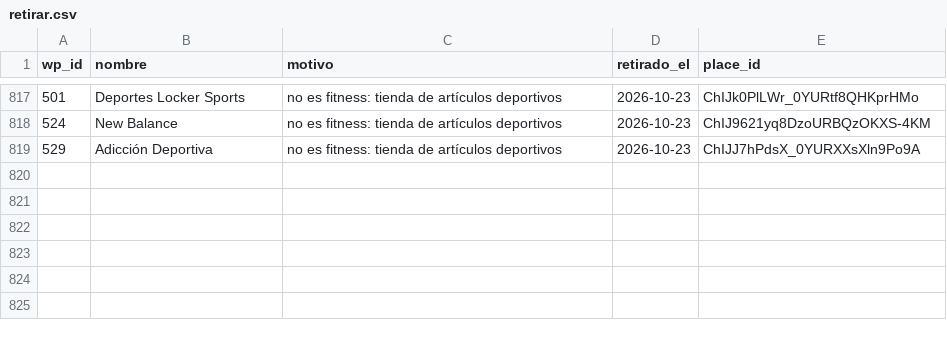
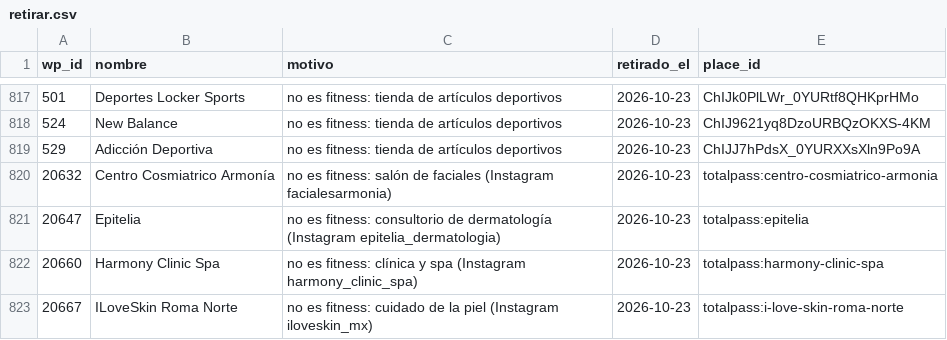
Before and after one commit to moikirsch/gyms52-d, a CSV file: data/retirar.csv, drawn as a sheet; only a part is shown, gaps mark what is left out.

```diff
--- a/data/retirar.csv
+++ b/data/retirar.csv
@@ -819 +819,5 @@ wp_id,nombre,motivo,retirado_el,place_id
 529,Adicción Deportiva,no es fitness: tienda de artículos deportivos,2026-10-23,ChIJJ7hPdsX_0YURXXsXln9Po9A
+20632,Centro Cosmiatrico Armonía,no es fitness: salón de faciales (Instagram facialesarmonia),2026-10-23,totalpass:centro-cosmiatrico-armonia
+20647,Epitelia,no es fitness: consultorio de dermatología (Instagram epitelia_dermatologia),2026-10-23,totalpass:epitelia
+20660,Harmony Clinic Spa,no es fitness: clínica y spa (Instagram harmony_clinic_spa),2026-10-23,totalpass:harmony-clinic-spa
+20667,ILoveSkin Roma Norte,no es fitness: cuidado de la piel (Instagram iloveskin_mx),2026-10-23,totalpass:i-love-skin-roma-norte
```
Also changed, not shown: data/cerrados.csv, 4 other files.
